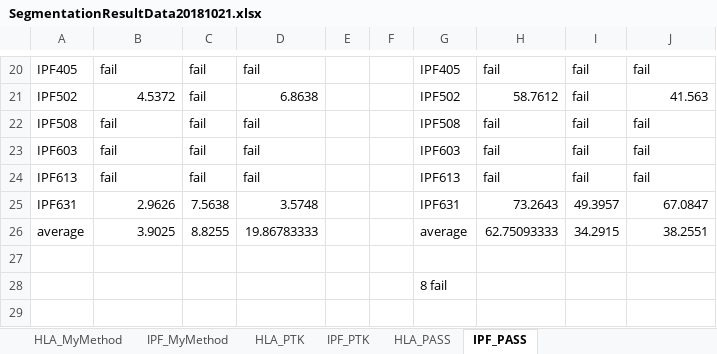
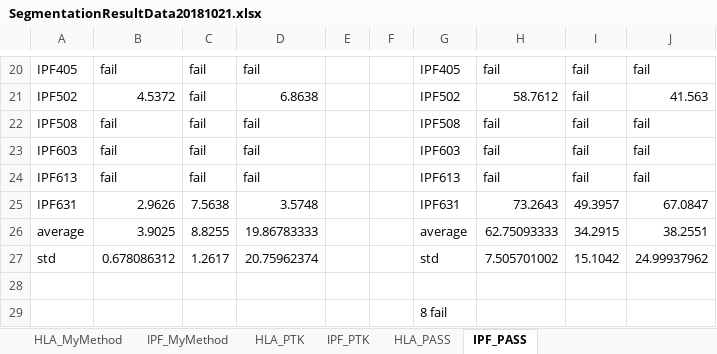
Before and after one commit to qiuyufly/MyThesis-New, an Excel workbook: Segmentation/SegmentationResultData20181021.xlsx, sheet IPF_PASS, drawn as a sheet; only a part is shown, gaps mark what is left out; values as stored, in another font and other column widths than the file's, no borders; the diff names each change by its address in the sheet, - before the commit and + after, or states it on an @@ line.

```diff
--- a/Segmentation/SegmentationResultData20181021.xlsx (sheet IPF_PASS)
+++ b/Segmentation/SegmentationResultData20181021.xlsx (sheet IPF_PASS)
+row 27: std | 0.678086312 | 1.2617 | 20.75962374 |  |  | std | 7.505701002 | 15.1042 | 24.99937962
```
Also changed, not shown: sheet HLA_PTK, sheet HLA_PASS, sheet IPF_PTK, 29 other files.
